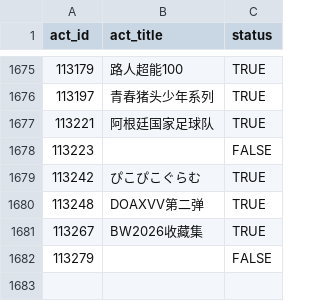
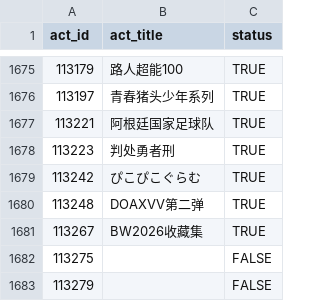
Before and after one commit to CaleyGoldue/bilibili-collections-archive, a CSV file: result_collect-act_id.csv, drawn as a sheet; only a part is shown, gaps mark what is left out.

Commit message:
Add files via upload

```diff
--- a/result_collect-act_id.csv
+++ b/result_collect-act_id.csv
@@ -1677,3 +1677,3 @@
 113221,阿根廷国家足球队,TRUE
-113223,,FALSE
+113223,判处勇者刑,TRUE
 113242,ぴこぴこぐらむ,TRUE
@@ -1681,2 +1681,3 @@
 113267,BW2026收藏集,TRUE
+113275,,FALSE
 113279,,FALSE
```
